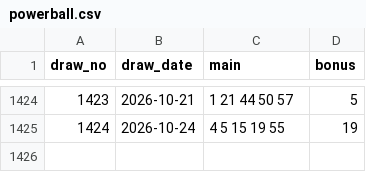
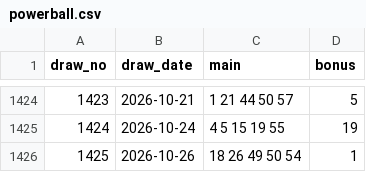
Before and after one commit to jimichoi0409-wq/lotto-leader, a CSV file: 1_app_flutter/lotto_app/assets/draws/powerball.csv, drawn as a sheet; only a part is shown, gaps mark what is left out; the diff names each change by its address in the sheet, - before the commit and + after, or states it on an @@ line.

Commit message:
Update lottery draws (2026-10-27)

```diff
--- a/1_app_flutter/lotto_app/assets/draws/powerball.csv
+++ b/1_app_flutter/lotto_app/assets/draws/powerball.csv
+row 1426: 1425 | 2026-10-26 | 18 26 49 50 54 | 1
```
Also changed, not shown: 2_data/powerball.csv, docs/draws/powerball.csv, 1 other file.
